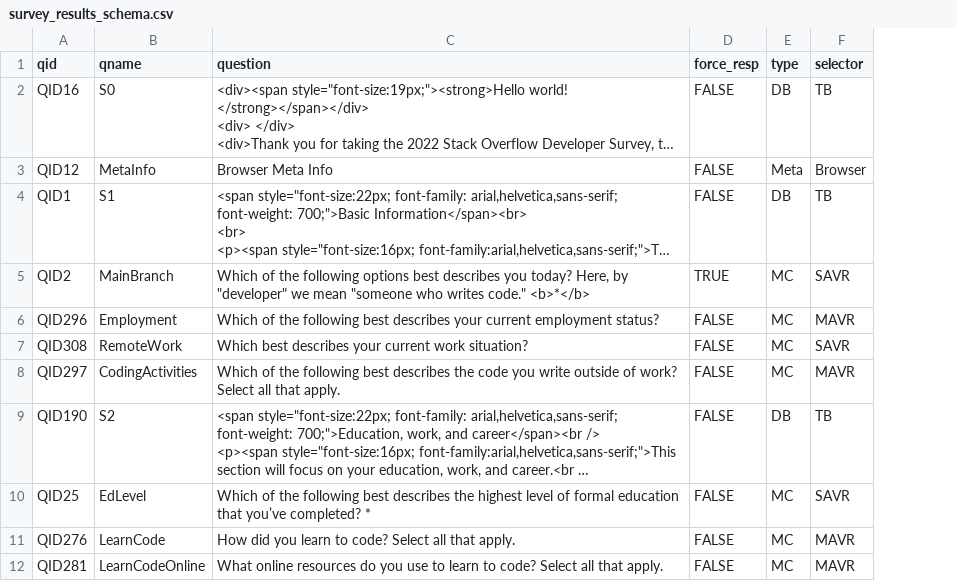
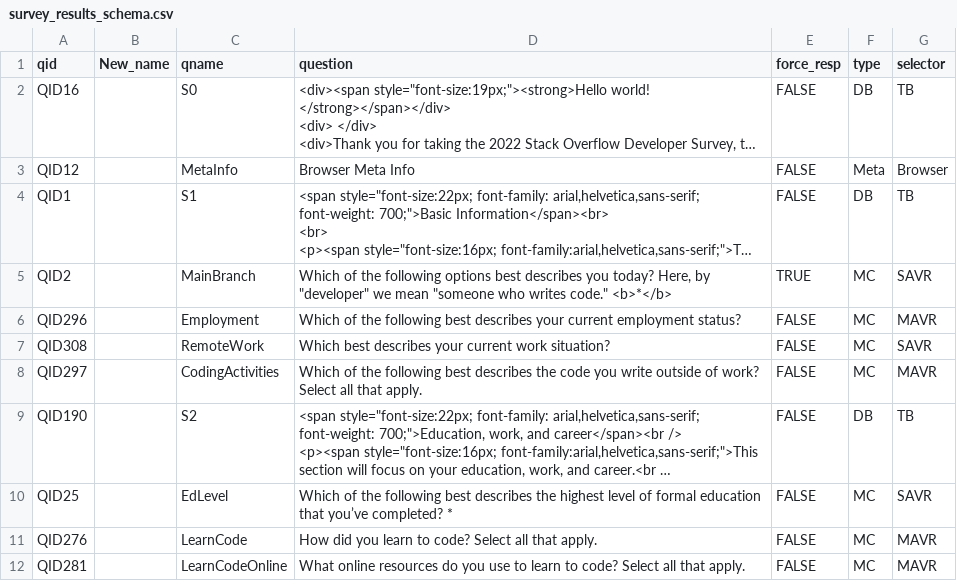
Before and after one commit to Alex-Polishchuk/Stack_overflow-data, a CSV file: Data/survey_results_schema.csv, drawn as a sheet; only a part is shown; long unchanged cells end in …; the diff names each change by its address in the sheet, - before the commit and + after, or states it on an @@ line.

Commit message:
renamed all columns and provided new names in schema data dict

```diff
--- a/Data/survey_results_schema.csv
+++ b/Data/survey_results_schema.csv
+column B (New_name), empty
```
Also changed, not shown: 1 other file.
